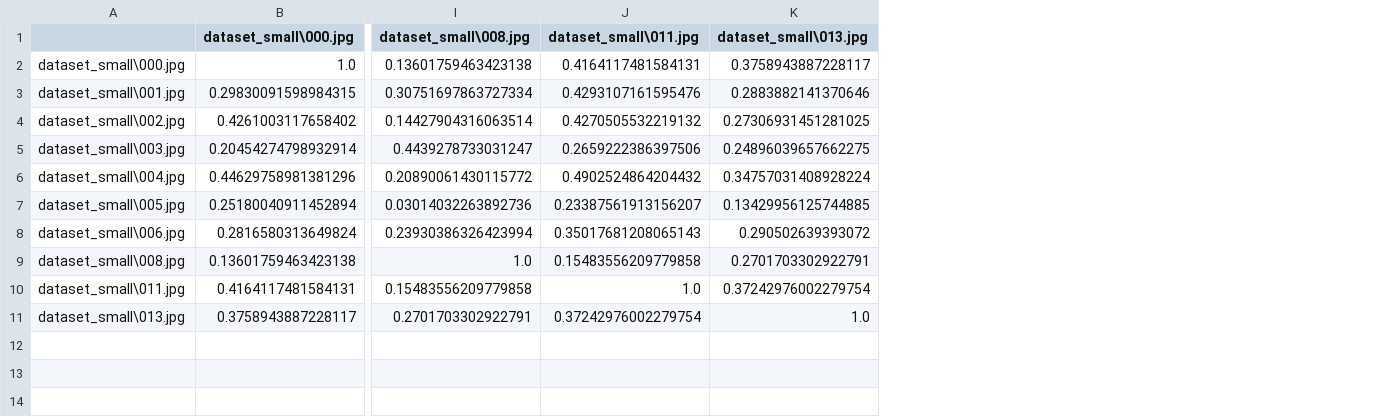
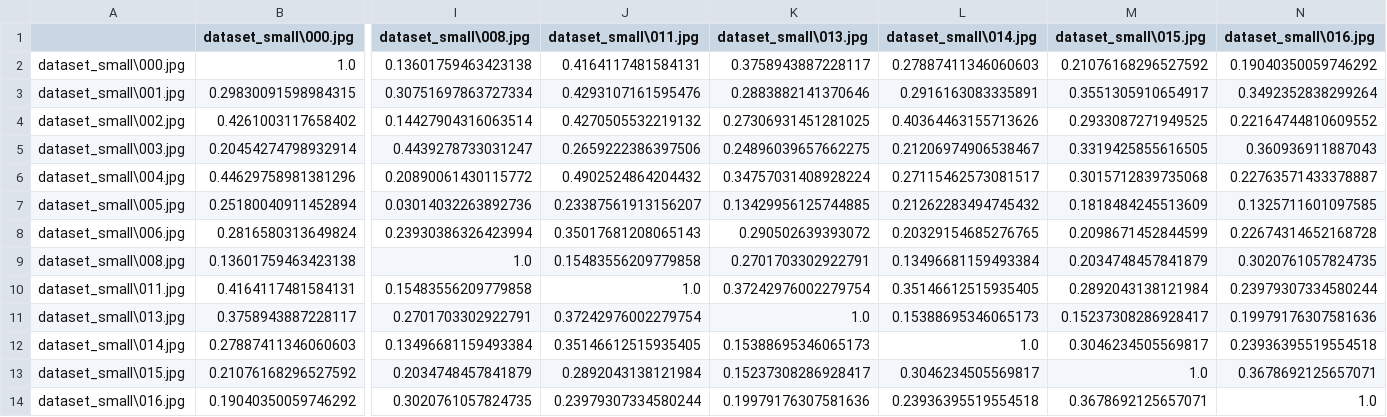
Before and after one commit to cloudsucker/visdatcompy, a CSV file: metrics_results/structural_similarity_index.csv, drawn as a sheet; only a part is shown, gaps mark what is left out; rows hold the shown columns only; the diff names each change by its address in the sheet, - before the commit and + after, or states it on an @@ line.

```diff
--- a/metrics_results/structural_similarity_index.csv
+++ b/metrics_results/structural_similarity_index.csv
+column L (dataset_small\014.jpg), rows 2-11: 0.27887411346060603 | 0.2916163083335891 | 0.40364463155713626 | 0.21206974906538467 | 0.27115462573081517 | 0.21262283494745432 | 0.20329154685276765 | 0.13496681159493384 | 0.35146612515935405 | 0.15388695346065173
+column M (dataset_small\015.jpg), rows 2-11: 0.21076168296527592 | 0.3551305910654917 | 0.2933087271949525 | 0.3319425855616505 | 0.3015712839735068 | 0.1818484245513609 | 0.2098671452844599 | 0.2034748457841879 | 0.2892043138121984 | 0.15237308286928417
+column N (dataset_small\016.jpg), rows 2-11: 0.19040350059746292 | 0.3492352838299264 | 0.22164744810609552 | 0.360936911887043 | 0.22763571433378887 | 0.1325711601097585 | 0.22674314652168728 | 0.3020761057824735 | 0.23979307334580244 | 0.19979176307581636
+row 12: dataset_small\014.jpg | 0.27887411346060603 | 0.13496681159493384 | 0.35146612515935405 | 0.15388695346065173 | 1.0 | 0.3046234505569817 | 0.23936395519554518
+row 13: dataset_small\015.jpg | 0.21076168296527592 | 0.2034748457841879 | 0.2892043138121984 | 0.15237308286928417 | 0.3046234505569817 | 1.0 | 0.3678692125657071
+row 14: dataset_small\016.jpg | 0.19040350059746292 | 0.3020761057824735 | 0.23979307334580244 | 0.19979176307581636 | 0.23936395519554518 | 0.3678692125657071 | 1.0
```
Also changed, not shown: metrics_results/mean_absolute_error.csv, metrics_results/mean_squared_error.csv, 23 other files.
